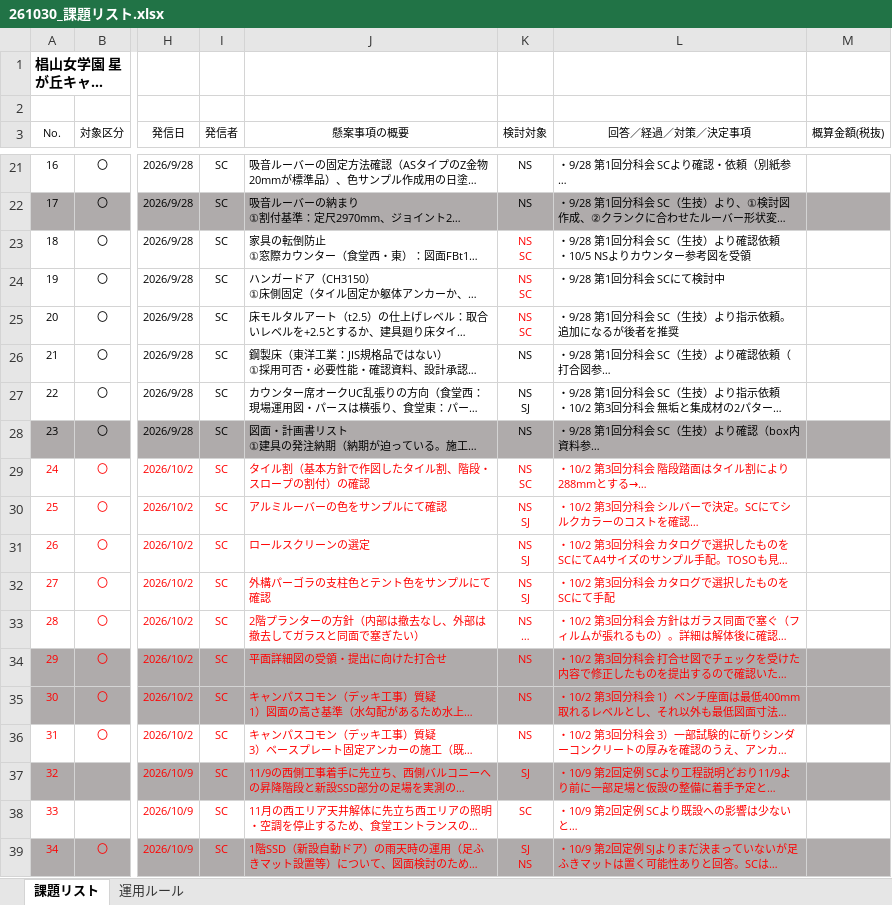
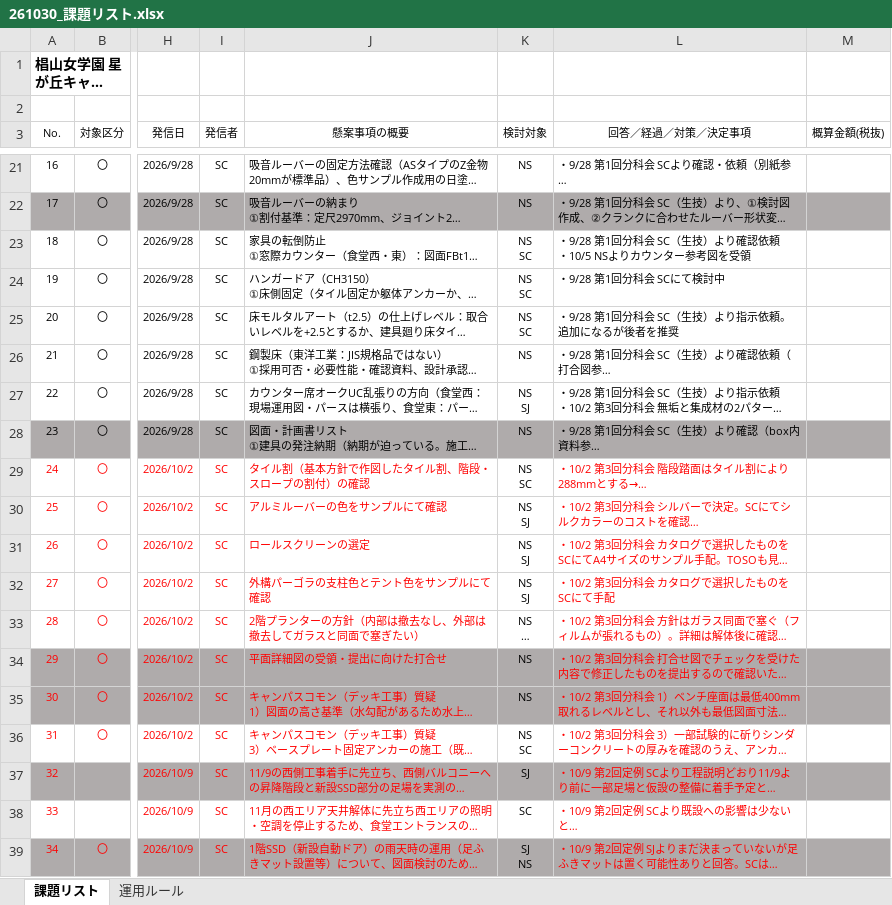
Before and after one commit to tutomukoyama1026-cpu/test-repo, an Excel workbook: 261030_課題リスト.xlsx, sheet 課題リスト, drawn as a sheet; only a part is shown, gaps mark what is left out; long unchanged cells end in …; values as stored, in another font and other column widths than the file's, no borders; ↵ is a line break in a cell; the diff names each change by its address in the sheet, - before the commit and + after, or states it on an @@ line.

```diff
--- a/261030_課題リスト.xlsx (sheet 課題リスト)
+++ b/261030_課題リスト.xlsx (sheet 課題リスト)
-K23:K25 text colour: #FF0000
+K23:K25 text colour: black
-K29:K39 text colour: #FF0000
+K29:K39 text colour: black
-K36 (検討対象): NS
+K36 (検討対象): NS ↵ SC
```
